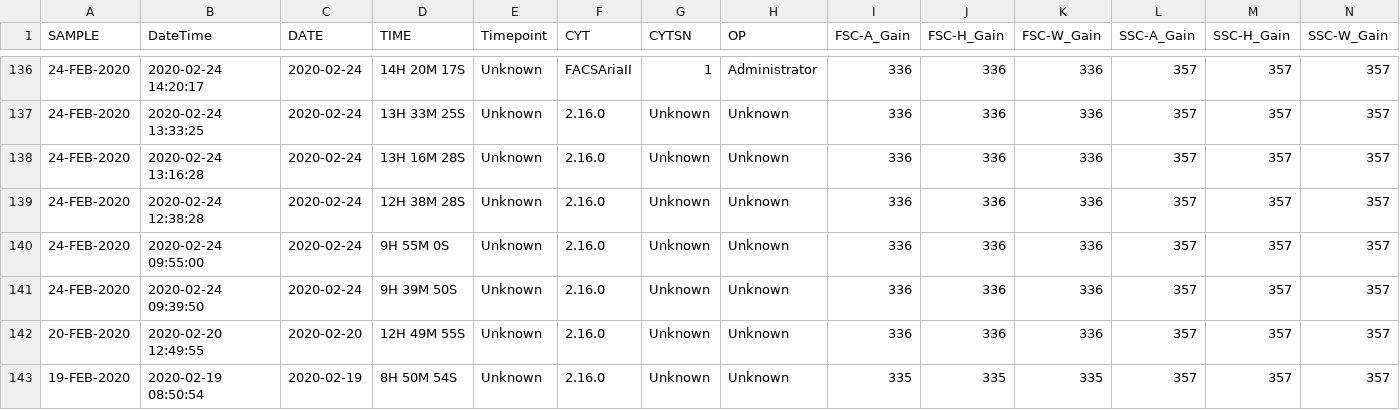
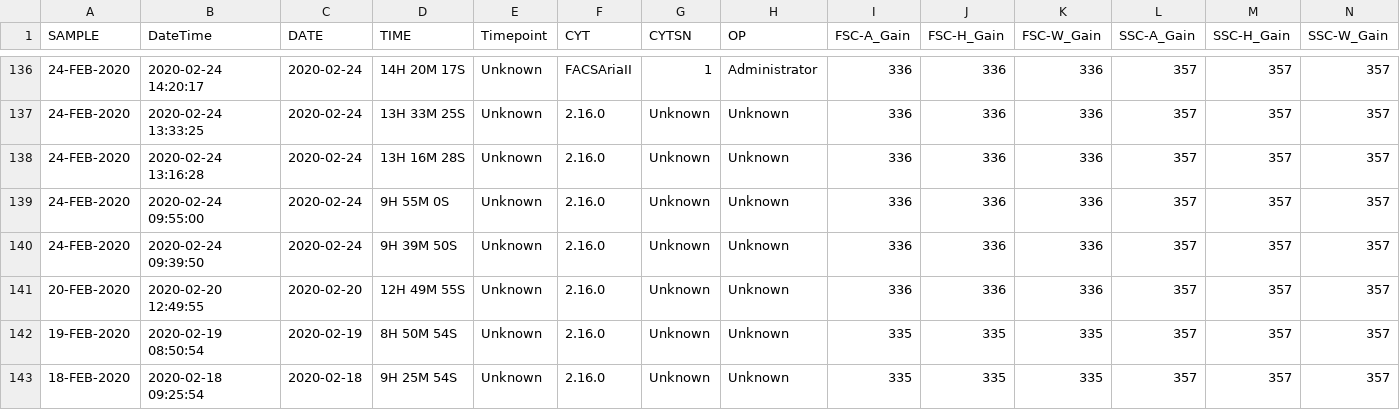
Before and after one commit to UMGCCFCSS/AriaII, a CSV file: data/Historical_AriaII_2020.csv, drawn as a sheet; only a part is shown, gaps mark what is left out; the shorter side is filled out with more unchanged rows; rows hold the shown columns only; the diff names each change by its address in the sheet, - before the commit and + after, or states it on an @@ line.

```diff
--- a/data/Historical_AriaII_2020.csv
+++ b/data/Historical_AriaII_2020.csv
-row 139: 24-FEB-2020 | 2020-02-24 12:38:28 | 2020-02-24 | 12H 38M 28S | Unknown | 2.16.0 | Unknown | Unknown | 336 | 336 | 336 | 357 | 357 | 357
```
Also changed, not shown: data/Historical_AriaII_2022.csv, docs/data/Historical_AriaII_2020.csv, 33 other files.
